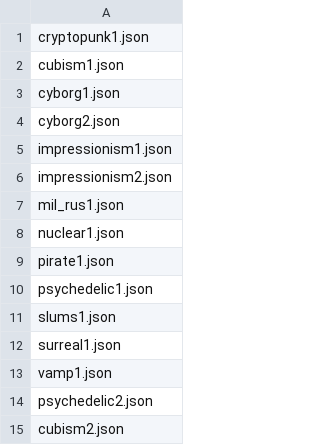
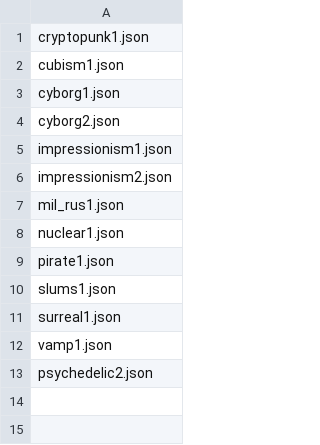
Before and after one commit to garbagecoderpaul/Stable-Diffusion, a CSV file: good_rus.csv, drawn as a sheet; the diff names each change by its address in the sheet, - before the commit and + after, or states it on an @@ line.

```diff
--- a/good_rus.csv
+++ b/good_rus.csv
-row 10: psychedelic1.json
-row 15: cubism2.json
```
Also changed, not shown: cor_ukr.csv, rus.csv, 2 other files.
